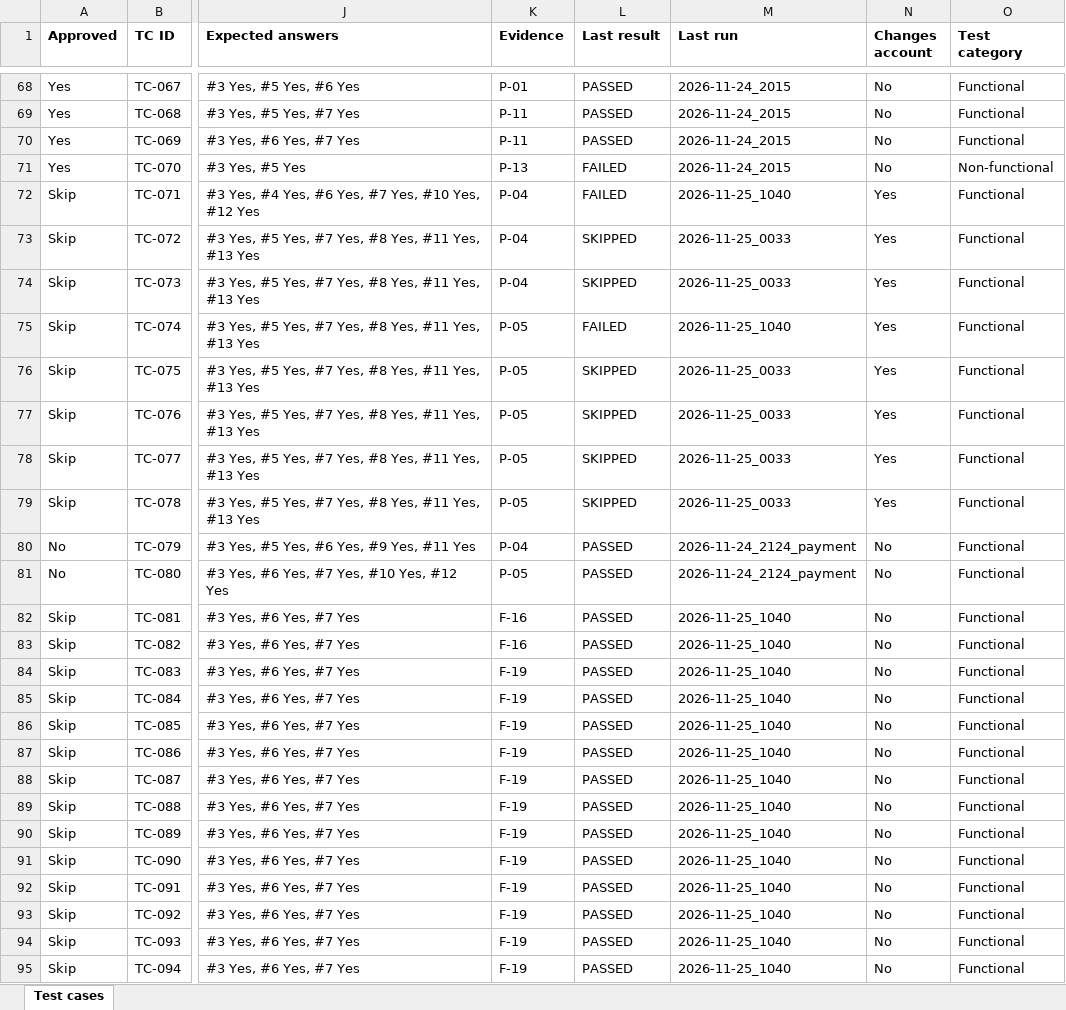
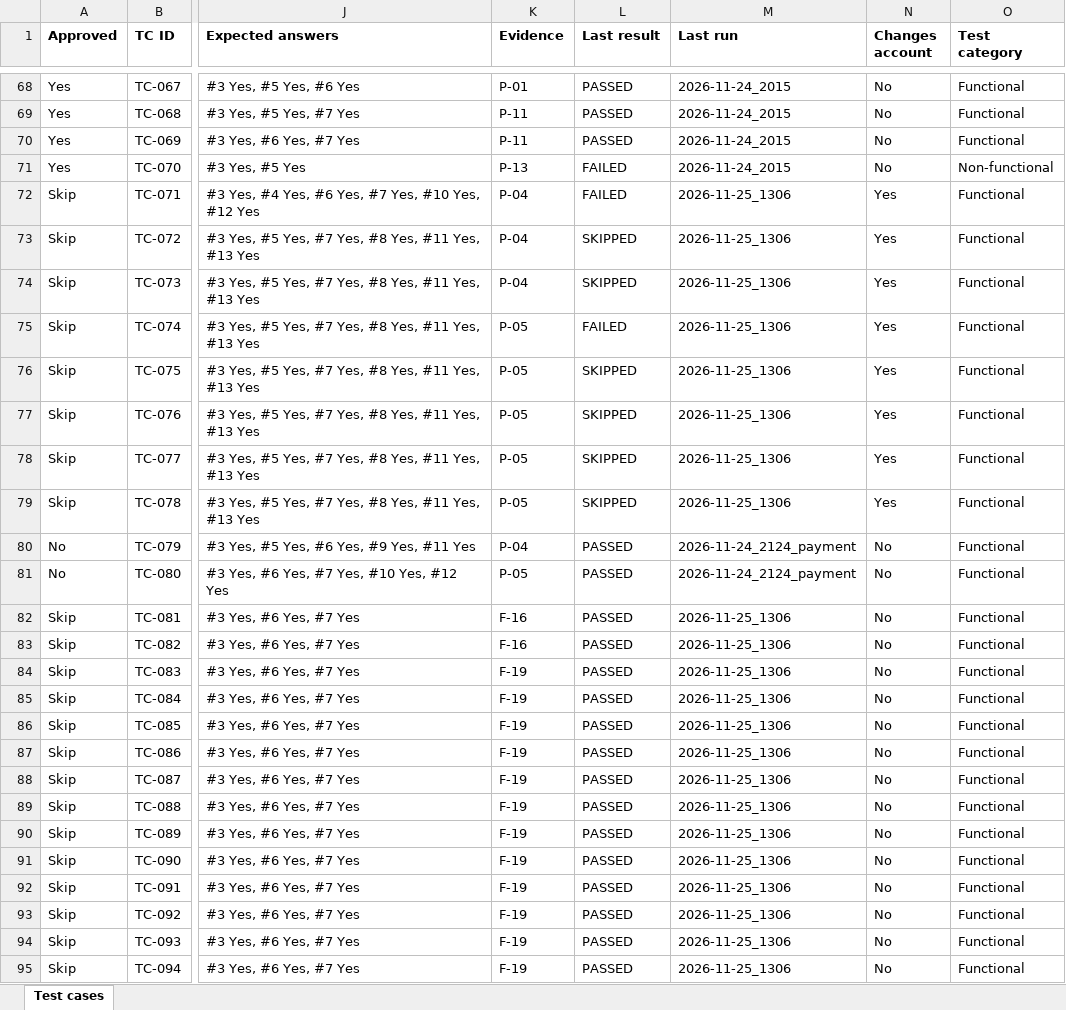
Before and after one commit to shazleen-cell/webtest-agent, an Excel workbook: website-tests/ludus/testcases.xlsx, sheet Test cases, drawn as a sheet; only a part is shown, gaps mark what is left out; values as stored, in another font and other column widths than the file's, no borders; the diff names each change by its address in the sheet, - before the commit and + after, or states it on an @@ line.

```diff
--- a/website-tests/ludus/testcases.xlsx (sheet Test cases)
+++ b/website-tests/ludus/testcases.xlsx (sheet Test cases)
-M72 (Last run): 2026-11-25_1040
+M72 (Last run): 2026-11-25_1306
-M73:M74 (Last run): 2026-11-25_0033
+M73:M74 (Last run): 2026-11-25_1306
-M75 (Last run): 2026-11-25_1040
+M75 (Last run): 2026-11-25_1306
-M76:M79 (Last run): 2026-11-25_0033
+M76:M79 (Last run): 2026-11-25_1306
-M82:M95 (Last run): 2026-11-25_1040
+M82:M95 (Last run): 2026-11-25_1306
```
Also changed, not shown: 1 other file.
